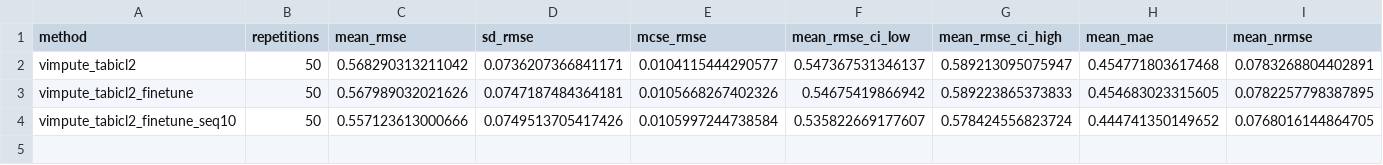
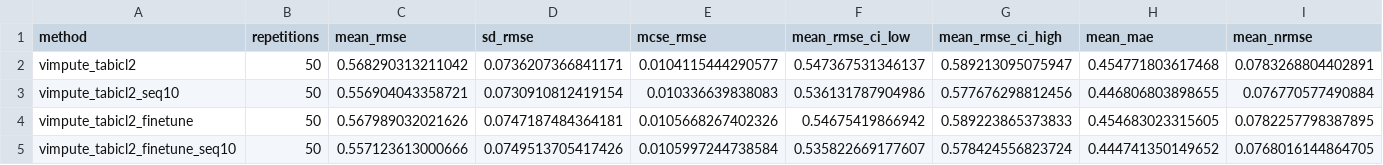
Before and after one commit to statistikat/VIM, a CSV file: dev-notes/benchmarks/tabicl2-correlated-50-results/summary.csv, drawn as a sheet; only a part is shown; rows hold the shown columns only; the diff names each change by its address in the sheet, - before the commit and + after, or states it on an @@ line.

```diff
--- a/dev-notes/benchmarks/tabicl2-correlated-50-results/summary.csv
+++ b/dev-notes/benchmarks/tabicl2-correlated-50-results/summary.csv
+row 3: vimpute_tabicl2_seq10 | 50 | 0.556904043358721 | 0.0730910812419154 | 0.010336639838083 | 0.536131787904986 | 0.577676298812456 | 0.446806803898655 | 0.076770577490884
```
Also changed, not shown: dev-notes/benchmarks/tabicl2-correlated-50-results/metrics.csv, dev-notes/benchmarks/tabicl2-correlated-50-results/paired.csv, 9 other files.
